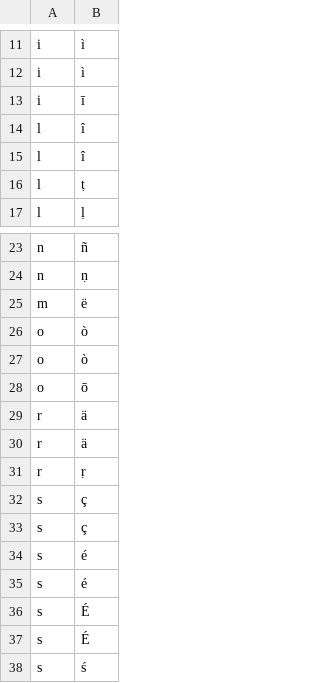
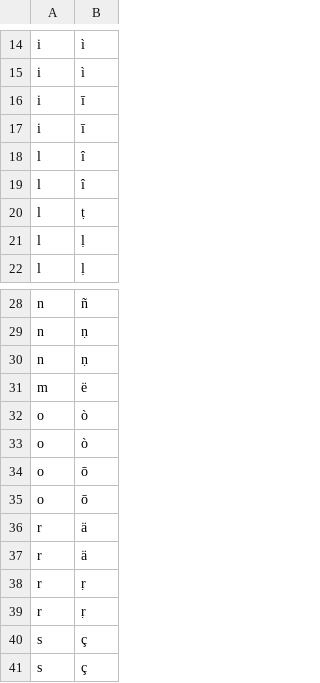
Before and after one commit to hsingh23/bhajans2, a CSV file: create-index/translation.csv, drawn as a sheet; only a part is shown, gaps mark what is left out; the shorter side is filled out with more unchanged rows; the diff covers the shown part only; the diff names each change by its address in the sheet, - before the commit and + after, or states it on an @@ line.

```diff
--- a/create-index/translation.csv
+++ b/create-index/translation.csv
+row 17: i | ī
+row 21: l | ḷ
+row 30: n | ṇ
+row 35: o | ō
+row 38: r | ṛ
```
Also changed, not shown: 7 added rows elsewhere in this file, 54 other files.
